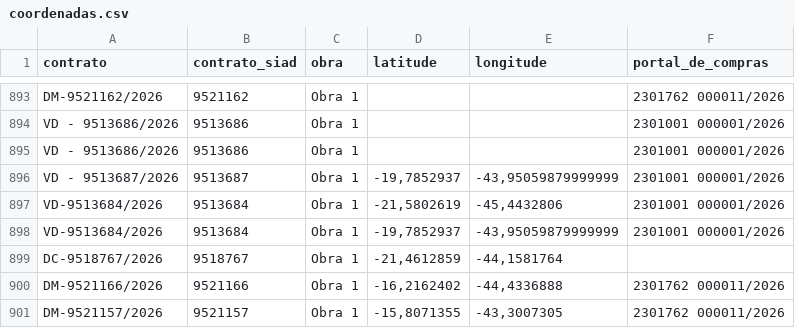
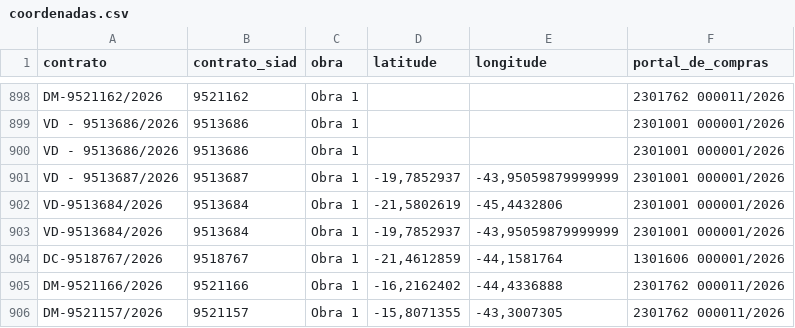
Before and after one commit to transparencia-mg/portal_obras, a CSV file: dataset/data/coordenadas.csv, drawn as a sheet; only a part is shown, gaps mark what is left out; the diff covers the shown part only.

```diff
--- a/dataset/data/coordenadas.csv
+++ b/dataset/data/coordenadas.csv
@@ -898,3 +903,3 @@ VD-9513684/2026;9513684;Obra 1;-21,5802619;-45,4432806;2301001 000001/2026
 VD-9513684/2026;9513684;Obra 1;-19,7852937;-43,95059879999999;2301001 000001/2026
-DC-9518767/2026;9518767;Obra 1;-21,4612859;-44,1581764;
+DC-9518767/2026;9518767;Obra 1;-21,4612859;-44,1581764;1301606 000001/2026
 DM-9521166/2026;9521166;Obra 1;-16,2162402;-44,4336888;2301762 000011/2026
```
Also changed, not shown: 5 added rows and 7 edited cells elsewhere in this file, dataset/data/contratos.csv, dataset/data/fiscais.csv, 4 other files.
